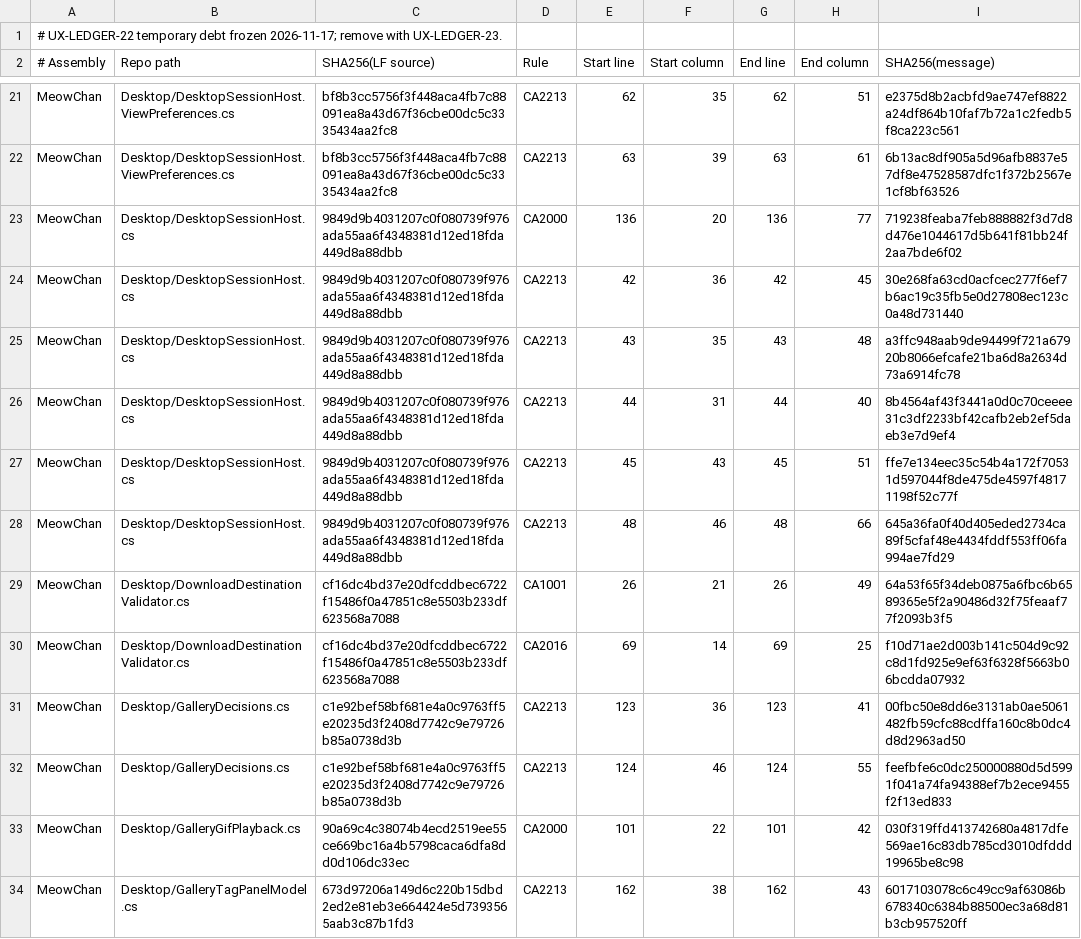
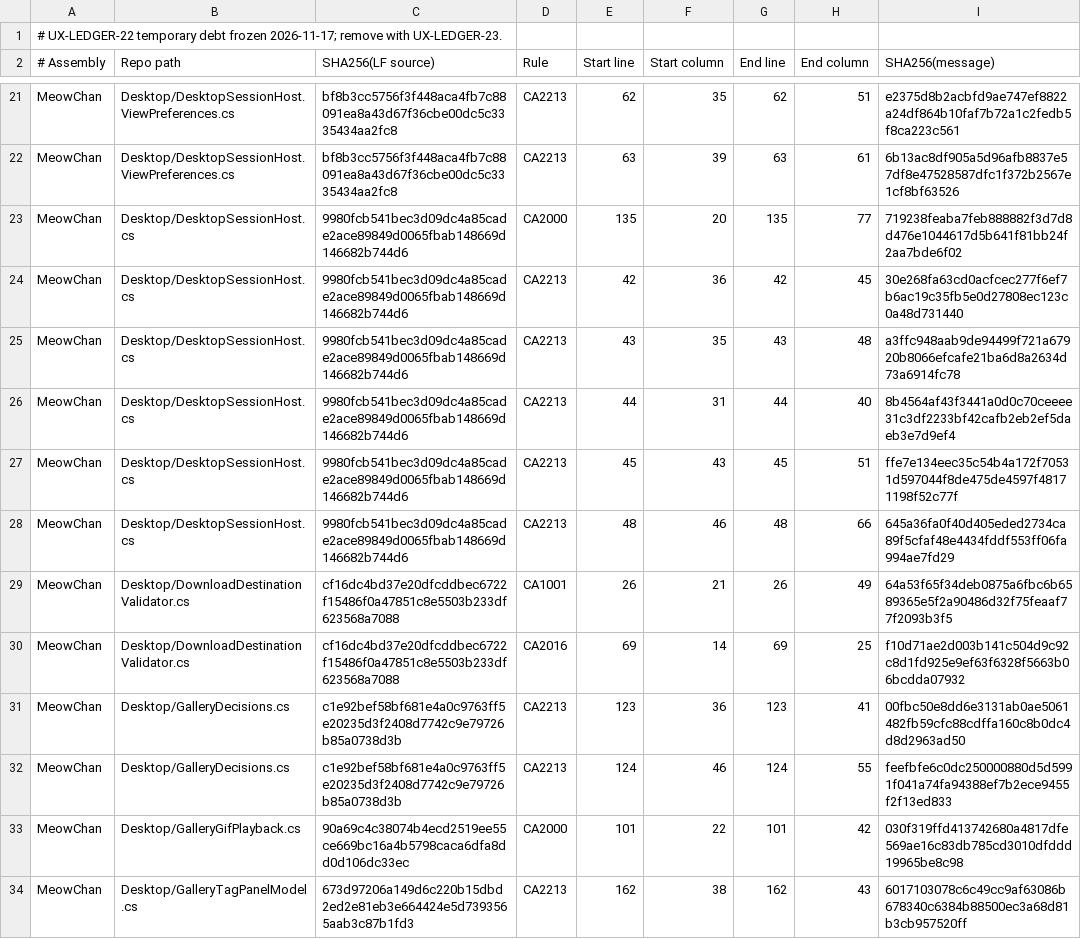
Before and after one commit to grassmann-it/MeowChan, a TSV file: build/analyzer-baseline-2026-11-17.tsv, drawn as a sheet; only a part is shown, gaps mark what is left out.

```diff
--- a/build/analyzer-baseline-2026-11-17.tsv
+++ b/build/analyzer-baseline-2026-11-17.tsv
@@ -22,8 +22,8 @@ MeowChan	Desktop/DesktopSessionHost.ViewPreferences.cs	bf8b3cc5756f3f448aca4fb7c
 MeowChan	Desktop/DesktopSessionHost.ViewPreferences.cs	bf8b3cc5756f3f448aca4fb7c88091ea8a43d67f36cbe00dc5c3335434aa2fc8	CA2213	63	39	63	61	6b13ac8df905a5d96afb8837e57df8e47528587dfc1f372b2567e1cf8bf63526
-MeowChan	Desktop/DesktopSessionHost.cs	9849d9b4031207c0f080739f976ada55aa6f4348381d12ed18fda449d8a88dbb	CA2000	136	20	136	77	719238feaba7feb888882f3d7d8d476e1044617d5b641f81bb24f2aa7bde6f02
-MeowChan	Desktop/DesktopSessionHost.cs	9849d9b4031207c0f080739f976ada55aa6f4348381d12ed18fda449d8a88dbb	CA2213	42	36	42	45	30e268fa63cd0acfcec277f6ef7b6ac19c35fb5e0d27808ec123c0a48d731440
-MeowChan	Desktop/DesktopSessionHost.cs	9849d9b4031207c0f080739f976ada55aa6f4348381d12ed18fda449d8a88dbb	CA2213	43	35	43	48	a3ffc948aab9de94499f721a67920b8066efcafe21ba6d8a2634d73a6914fc78
-MeowChan	Desktop/DesktopSessionHost.cs	9849d9b4031207c0f080739f976ada55aa6f4348381d12ed18fda449d8a88dbb	CA2213	44	31	44	40	8b4564af43f3441a0d0c70ceeee31c3df2233bf42cafb2eb2ef5daeb3e7d9ef4
-MeowChan	Desktop/DesktopSessionHost.cs	9849d9b4031207c0f080739f976ada55aa6f4348381d12ed18fda449d8a88dbb	CA2213	45	43	45	51	ffe7e134eec35c54b4a172f70531d597044f8de475de4597f48171198f52c77f
-MeowChan	Desktop/DesktopSessionHost.cs	9849d9b4031207c0f080739f976ada55aa6f4348381d12ed18fda449d8a88dbb	CA2213	48	46	48	66	645a36fa0f40d405eded2734ca89f5cfaf48e4434fddf553ff06fa994ae7fd29
+MeowChan	Desktop/DesktopSessionHost.cs	9980fcb541bec3d09dc4a85cade2ace89849d0065fbab148669d146682b744d6	CA2000	135	20	135	77	719238feaba7feb888882f3d7d8d476e1044617d5b641f81bb24f2aa7bde6f02
+MeowChan	Desktop/DesktopSessionHost.cs	9980fcb541bec3d09dc4a85cade2ace89849d0065fbab148669d146682b744d6	CA2213	42	36	42	45	30e268fa63cd0acfcec277f6ef7b6ac19c35fb5e0d27808ec123c0a48d731440
+MeowChan	Desktop/DesktopSessionHost.cs	9980fcb541bec3d09dc4a85cade2ace89849d0065fbab148669d146682b744d6	CA2213	43	35	43	48	a3ffc948aab9de94499f721a67920b8066efcafe21ba6d8a2634d73a6914fc78
+MeowChan	Desktop/DesktopSessionHost.cs	9980fcb541bec3d09dc4a85cade2ace89849d0065fbab148669d146682b744d6	CA2213	44	31	44	40	8b4564af43f3441a0d0c70ceeee31c3df2233bf42cafb2eb2ef5daeb3e7d9ef4
+MeowChan	Desktop/DesktopSessionHost.cs	9980fcb541bec3d09dc4a85cade2ace89849d0065fbab148669d146682b744d6	CA2213	45	43	45	51	ffe7e134eec35c54b4a172f70531d597044f8de475de4597f48171198f52c77f
+MeowChan	Desktop/DesktopSessionHost.cs	9980fcb541bec3d09dc4a85cade2ace89849d0065fbab148669d146682b744d6	CA2213	48	46	48	66	645a36fa0f40d405eded2734ca89f5cfaf48e4434fddf553ff06fa994ae7fd29
 MeowChan	Desktop/DownloadDestinationValidator.cs	cf16dc4bd37e20dfcddbec6722f15486f0a47851c8e5503b233df623568a7088	CA1001	26	21	26	49	64a53f65f34deb0875a6fbc6b6589365e5f2a90486d32f75feaaf77f2093b3f5
```
Also changed, not shown: 4 other files.
